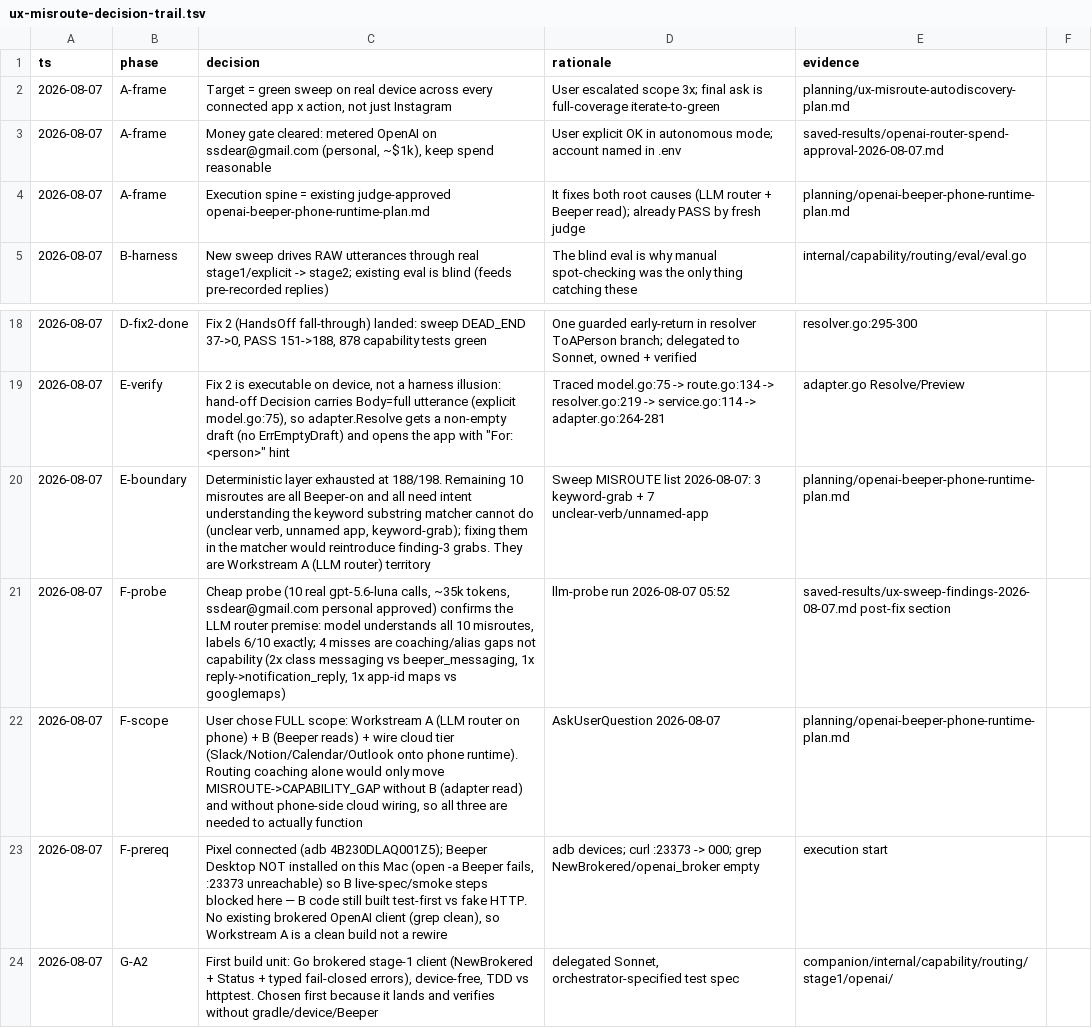
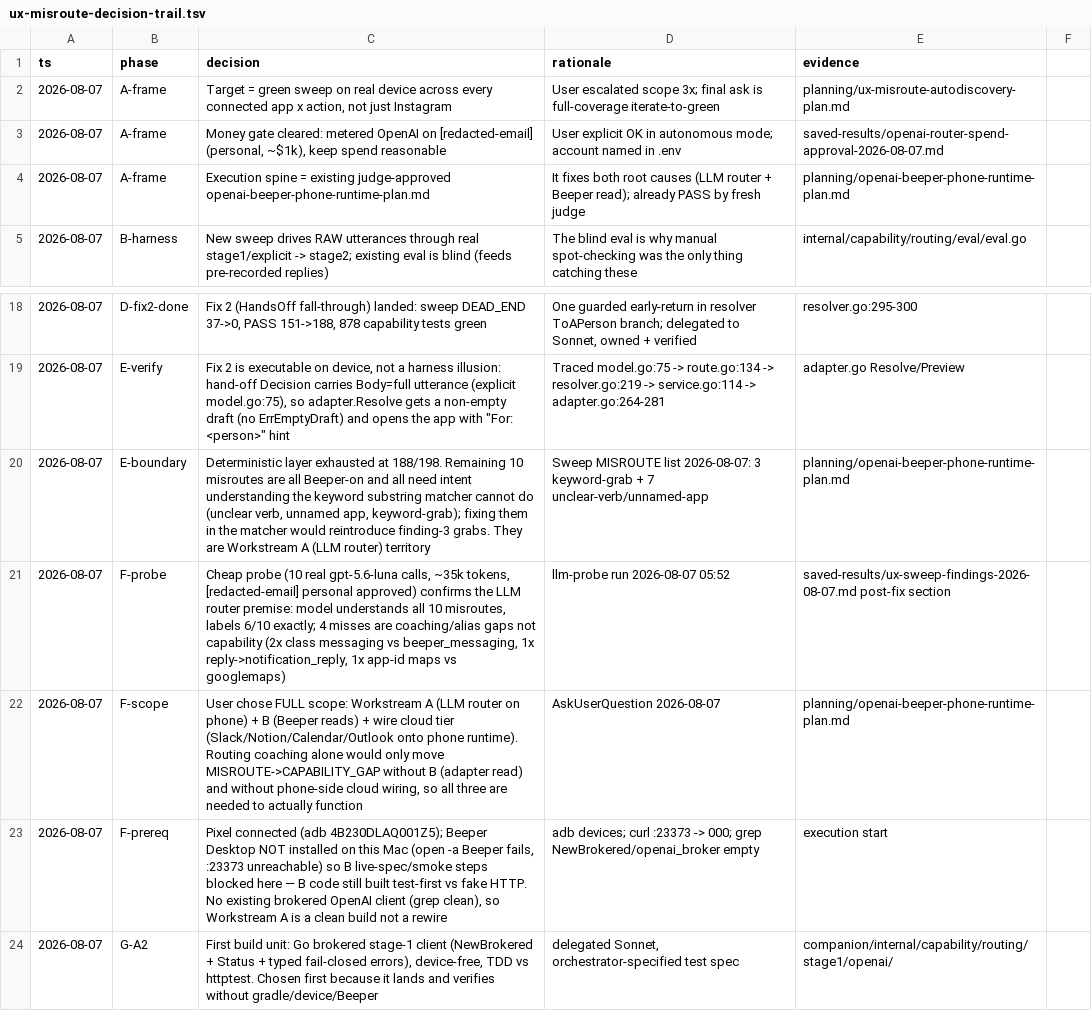
Before and after one commit to aadivyaraushan/codex-launcher, a TSV file: saved-results/ux-misroute-decision-trail.tsv, drawn as a sheet; only a part is shown, gaps mark what is left out.

```diff
--- a/saved-results/ux-misroute-decision-trail.tsv
+++ b/saved-results/ux-misroute-decision-trail.tsv
@@ -2,3 +2,3 @@ ts	phase	decision	rationale	evidence
 2026-08-07	A-frame	Target = green sweep on real device across every connected app x action, not just Instagram	User escalated scope 3x; final ask is full-coverage iterate-to-green	planning/ux-misroute-autodiscovery-plan.md
-2026-08-07	A-frame	Money gate cleared: metered OpenAI on ssdear@gmail.com (personal, ~$1k), keep spend reasonable	User explicit OK in autonomous mode; account named in .env	saved-results/openai-router-spend-approval-2026-08-07.md
+2026-08-07	A-frame	Money gate cleared: metered OpenAI on [redacted-email] (personal, ~$1k), keep spend reasonable	User explicit OK in autonomous mode; account named in .env	saved-results/openai-router-spend-approval-2026-08-07.md
 2026-08-07	A-frame	Execution spine = existing judge-approved openai-beeper-phone-runtime-plan.md	It fixes both root causes (LLM router + Beeper read); already PASS by fresh judge	planning/openai-beeper-phone-runtime-plan.md
@@ -20,3 +20,3 @@ ts	phase	decision	rationale	evidence
 2026-08-07	E-boundary	Deterministic layer exhausted at 188/198. Remaining 10 misroutes are all Beeper-on and all need intent understanding the keyword substring matcher cannot do (unclear verb, unnamed app, keyword-grab); fixing them in the matcher would reintroduce finding-3 grabs. They are Workstream A (LLM router) territory	Sweep MISROUTE list 2026-08-07: 3 keyword-grab + 7 unclear-verb/unnamed-app	planning/openai-beeper-phone-runtime-plan.md
-2026-08-07	F-probe	Cheap probe (10 real gpt-5.6-luna calls, ~35k tokens, ssdear@gmail.com personal approved) confirms the LLM router premise: model understands all 10 misroutes, labels 6/10 exactly; 4 misses are coaching/alias gaps not capability (2x class messaging vs beeper_messaging, 1x reply->notification_reply, 1x app-id maps vs googlemaps)	llm-probe run 2026-08-07 05:52	saved-results/ux-sweep-findings-2026-08-07.md post-fix section
+2026-08-07	F-probe	Cheap probe (10 real gpt-5.6-luna calls, ~35k tokens, [redacted-email] personal approved) confirms the LLM router premise: model understands all 10 misroutes, labels 6/10 exactly; 4 misses are coaching/alias gaps not capability (2x class messaging vs beeper_messaging, 1x reply->notification_reply, 1x app-id maps vs googlemaps)	llm-probe run 2026-08-07 05:52	saved-results/ux-sweep-findings-2026-08-07.md post-fix section
 2026-08-07	F-scope	User chose FULL scope: Workstream A (LLM router on phone) + B (Beeper reads) + wire cloud tier (Slack/Notion/Calendar/Outlook onto phone runtime). Routing coaching alone would only move MISROUTE->CAPABILITY_GAP without B (adapter read) and without phone-side cloud wiring, so all three are needed to actually function	AskUserQuestion 2026-08-07	planning/openai-beeper-phone-runtime-plan.md
```
Also changed, not shown: 12 other files.
